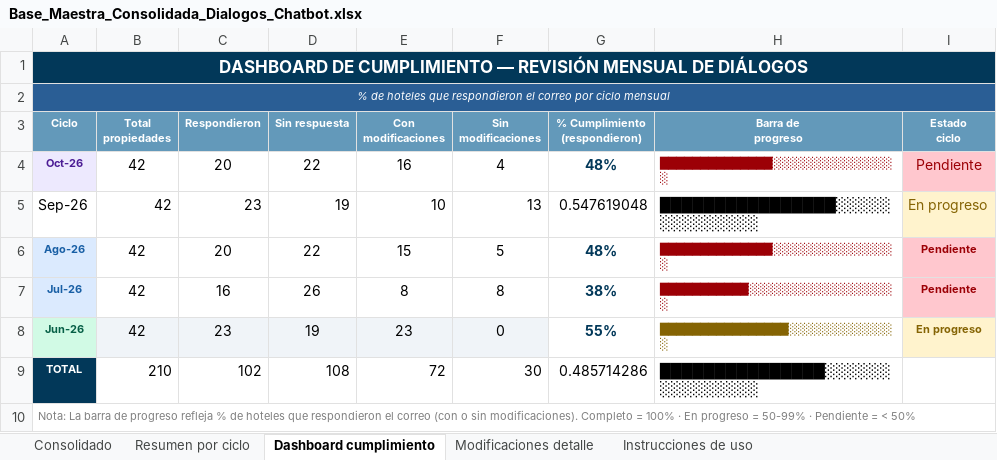
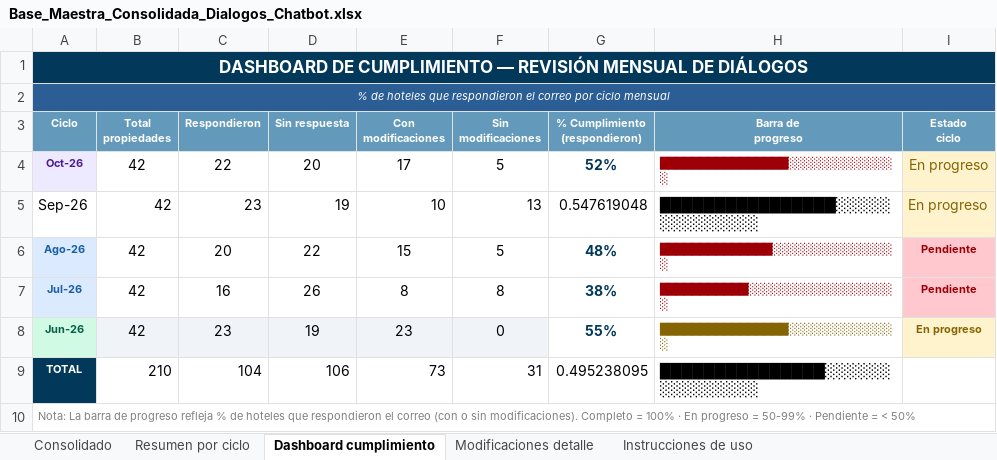
Before and after one commit to santiagocristancho0722/seguimiento-dialogos-chatbot-ghl, an Excel workbook: Base_Maestra_Consolidada_Dialogos_Chatbot.xlsx, sheet Dashboard cumplimiento, drawn as a sheet; values as stored, in another font and other column widths than the file's, no borders; the diff names each change by its address in the sheet, - before the commit and + after, or states it on an @@ line.

```diff
--- a/Base_Maestra_Consolidada_Dialogos_Chatbot.xlsx (sheet Dashboard cumplimiento)
+++ b/Base_Maestra_Consolidada_Dialogos_Chatbot.xlsx (sheet Dashboard cumplimiento)
-C4 (Respondieron): 20
+C4 (Respondieron): 22
-D4 (Sin respuesta): 22
+D4 (Sin respuesta): 20
-E4 (Con modificaciones): 16
+E4 (Con modificaciones): 17
-F4 (Sin modificaciones): 4
+F4 (Sin modificaciones): 5
-G4 (% Cumplimiento (respondieron)): 48%
+G4 (% Cumplimiento (respondieron)): 52%
-H4 (Barra de progreso): ██████████████░░░░░░░░░░░░░░░░
+H4 (Barra de progreso): ████████████████░░░░░░░░░░░░░░
-I4 (Estado ciclo): Pendiente
+I4 (Estado ciclo): En progreso
@@ I4 fill: #FFC7CE → #FFF3CD, text colour: #9C0006 → #856404 @@
-C9 (Respondieron): 102
+C9 (Respondieron): 104
-D9 (Sin respuesta): 108
+D9 (Sin respuesta): 106
-E9 (Con modificaciones): 72
+E9 (Con modificaciones): 73
-F9 (Sin modificaciones): 30
+F9 (Sin modificaciones): 31
-G9 (% Cumplimiento (respondieron)): 0.485714286
+G9 (% Cumplimiento (respondieron)): 0.495238095
```
Also changed, not shown: sheet Modificaciones detalle, sheet Consolidado, sheet Resumen por ciclo, 1 other file.
